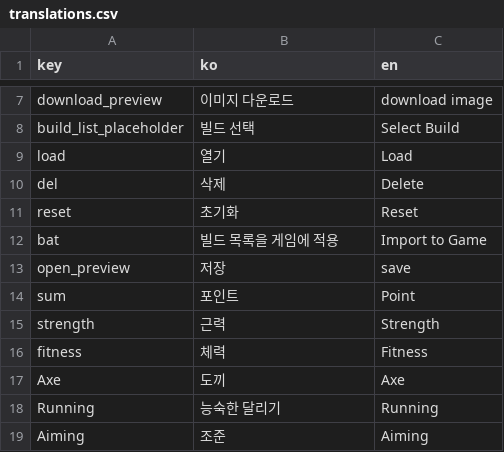
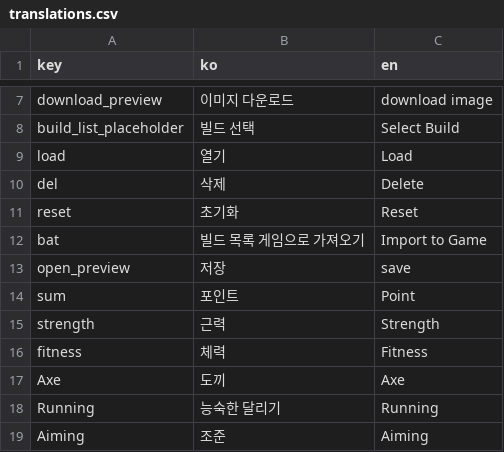
Before and after one commit to amature0000/projectZBstats, a CSV file: data/translations.csv, drawn as a sheet; only a part is shown, gaps mark what is left out.

Commit message:
simple change

```diff
--- a/data/translations.csv
+++ b/data/translations.csv
@@ -11,3 +11,3 @@ del,삭제,Delete
 reset,초기화,Reset
-bat,빌드 목록을 게임에 적용,Import to Game
+bat,빌드 목록 게임으로 가져오기,Import to Game
 open_preview,저장,save
```
